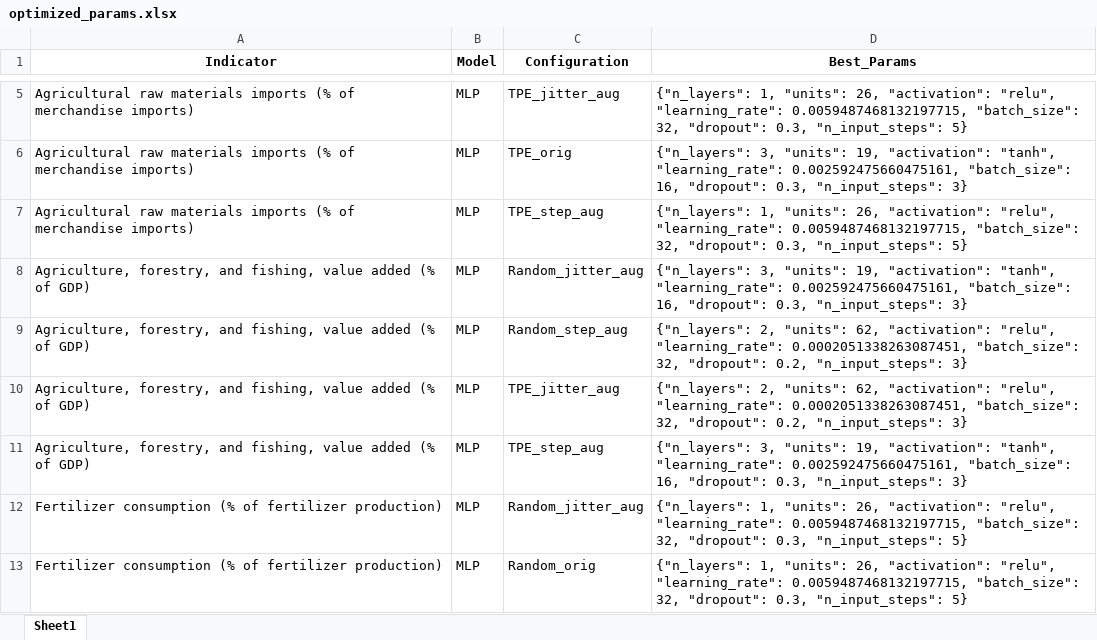
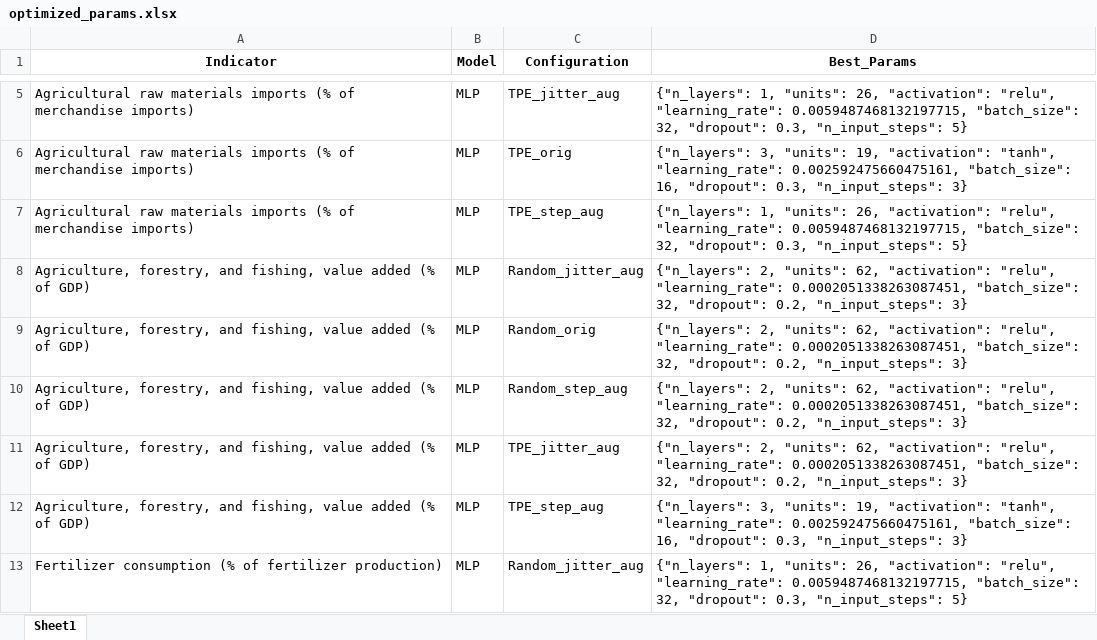
Before and after one commit to ginevraoldani/timeseries-forecasting-on-rural-development, an Excel workbook: results/logs/optimized_params.xlsx, sheet Sheet1, drawn as a sheet; only a part is shown, gaps mark what is left out; the shorter side is filled out with more unchanged rows; values as stored, in another font and other column widths than the file's, no borders; the diff names each change by its address in the sheet, - before the commit and + after, or states it on an @@ line.

```diff
--- a/results/logs/optimized_params.xlsx (sheet Sheet1)
+++ b/results/logs/optimized_params.xlsx (sheet Sheet1)
-D8 (Best_Params): {"n_layers": 3, "units": 19, "activation": "tanh", "learning_rate": 0.002592475660475161, "batch_size": 16, "dropout": 0.3, "n_input_steps": 3}
+D8 (Best_Params): {"n_layers": 2, "units": 62, "activation": "relu", "learning_rate": 0.0002051338263087451, "batch_size": 32, "dropout": 0.2, "n_input_steps": 3}
+row 9: Agriculture, forestry, and fishing, value added (% of GDP) | MLP | Random_orig | {"n_layers": 2, "units": 62, "activation": "relu", "learning_rate": 0.0002051338263087451, "batch_size": 32, "dropout": 0.2, "n_input_steps": 3}
```
Also changed, not shown: results/errors/model_performances.xlsx, results/errors/residuals_stats.xlsx, 31 other files.
